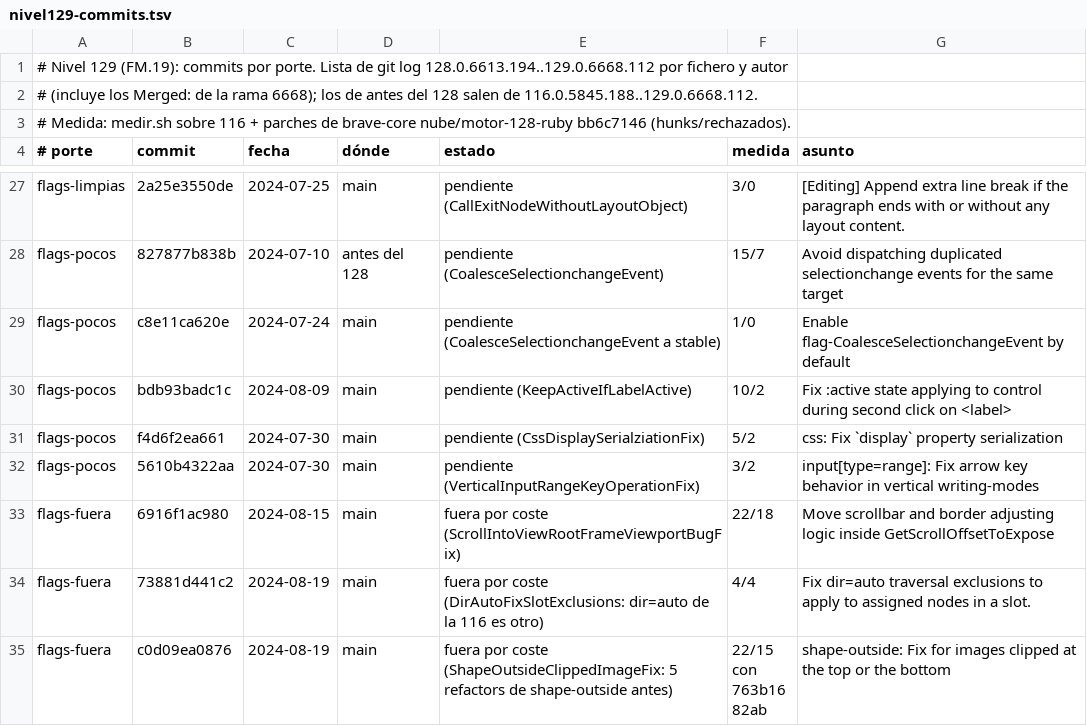
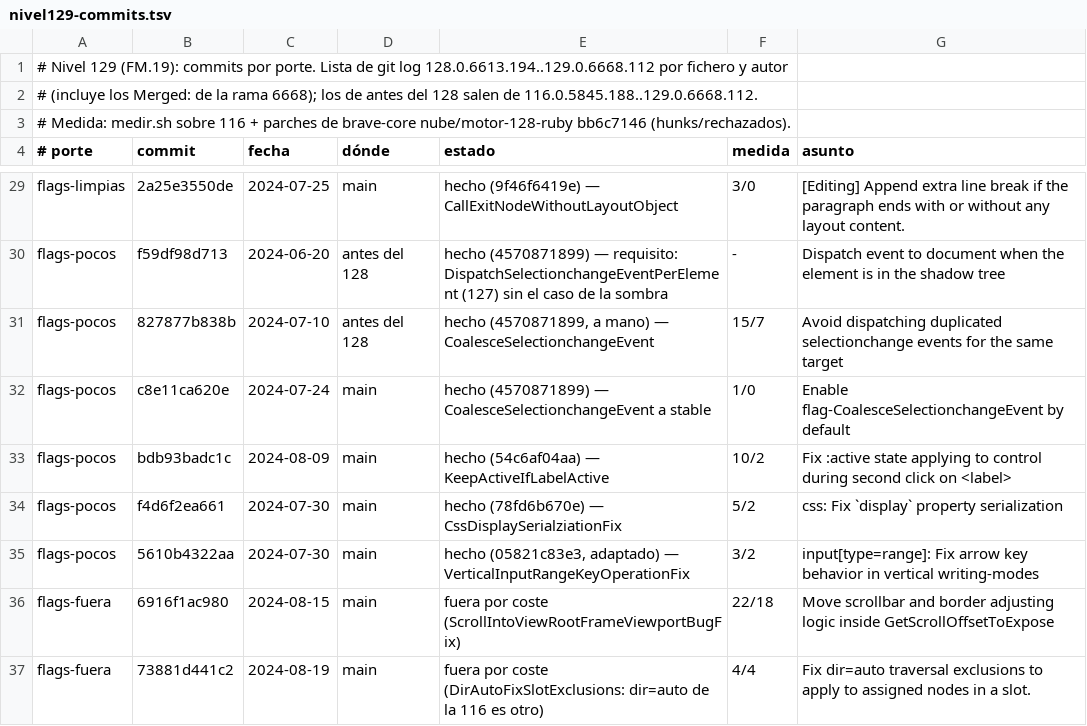
Before and after one commit to lamosquita-net/softmac, a TSV file: FlyWeb/tools/port/nivel129-commits.tsv, drawn as a sheet; only a part is shown, gaps mark what is left out; the shorter side is filled out with more unchanged rows; addresses are those after the commit; the diff covers the shown part only; the diff names each change by its address in the sheet, - before the commit and + after, or states it on an @@ line.

```diff
--- a/FlyWeb/tools/port/nivel129-commits.tsv
+++ b/FlyWeb/tools/port/nivel129-commits.tsv
-E29 (estado): pendiente (CallExitNodeWithoutLayoutObject)
+E29 (estado): hecho (9f46f6419e) — CallExitNodeWithoutLayoutObject
+row 30: flags-pocos | f59df98d713 | 2024-06-20 | antes del 128 | hecho (4570871899) — requisito: DispatchSelectionchangeEventPerElement (127) sin el caso de la sombra | - | Dispatch event to document when the element is in the shadow tree
-E31 (estado): pendiente (CoalesceSelectionchangeEvent)
+E31 (estado): hecho (4570871899, a mano) — CoalesceSelectionchangeEvent
-E32 (estado): pendiente (CoalesceSelectionchangeEvent a stable)
+E32 (estado): hecho (4570871899) — CoalesceSelectionchangeEvent a stable
-E33 (estado): pendiente (KeepActiveIfLabelActive)
+E33 (estado): hecho (54c6af04aa) — KeepActiveIfLabelActive
-E34 (estado): pendiente (CssDisplaySerialziationFix)
+E34 (estado): hecho (78fd6b670e) — CssDisplaySerialziationFix
-E35 (estado): pendiente (VerticalInputRangeKeyOperationFix)
+E35 (estado): hecho (05821c83e3, adaptado) — VerticalInputRangeKeyOperationFix
```
Also changed, not shown: 2 added rows and 19 edited cells elsewhere in this file, 5 other files.
